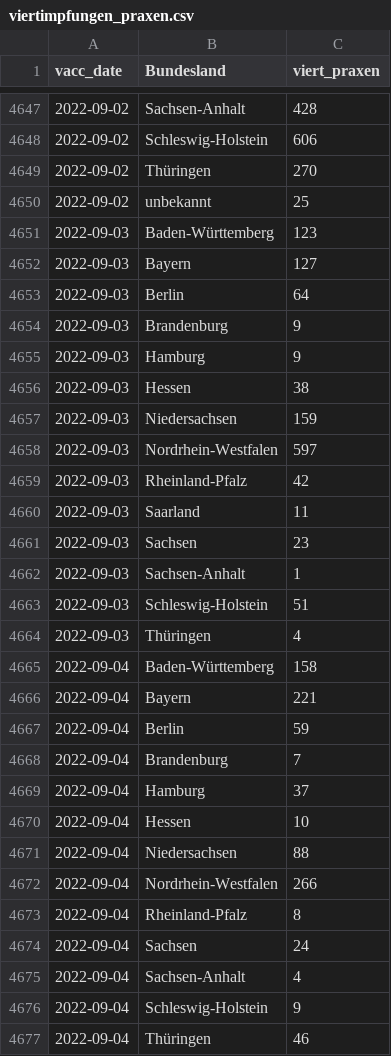
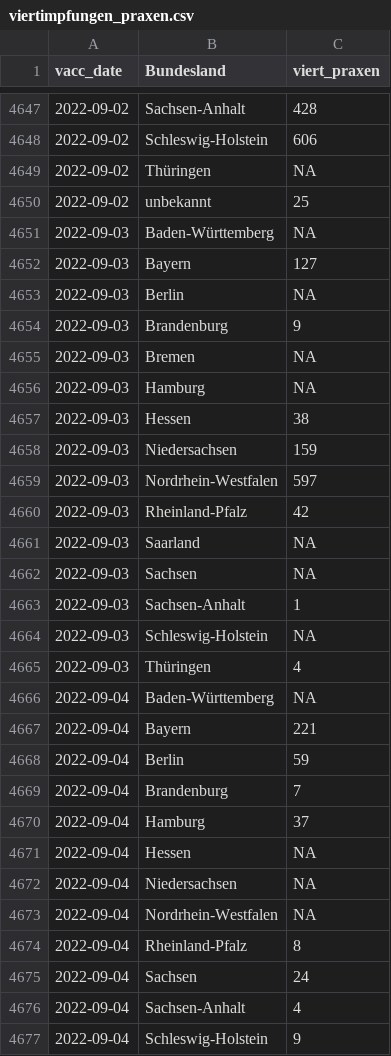
Before and after one commit to zidatalab/covid19dashboard, a CSV file: data/impfdax/viertimpfungen_praxen.csv, drawn as a sheet; only a part is shown, gaps mark what is left out; the shorter side is filled out with more unchanged rows; the diff covers the shown part only.

```diff
--- a/data/impfdax/viertimpfungen_praxen.csv
+++ b/data/impfdax/viertimpfungen_praxen.csv
@@ -4648,9 +4648,10 @@ vacc_date,Bundesland,viert_praxen
 2022-09-02,Schleswig-Holstein,606
-2022-09-02,Thüringen,270
+2022-09-02,Thüringen,NA
 2022-09-02,unbekannt,25
-2022-09-03,Baden-Württemberg,123
+2022-09-03,Baden-Württemberg,NA
 2022-09-03,Bayern,127
-2022-09-03,Berlin,64
+2022-09-03,Berlin,NA
 2022-09-03,Brandenburg,9
-2022-09-03,Hamburg,9
+2022-09-03,Bremen,NA
+2022-09-03,Hamburg,NA
 2022-09-03,Hessen,38
@@ -4659,8 +4660,8 @@ vacc_date,Bundesland,viert_praxen
 2022-09-03,Rheinland-Pfalz,42
-2022-09-03,Saarland,11
-2022-09-03,Sachsen,23
+2022-09-03,Saarland,NA
+2022-09-03,Sachsen,NA
 2022-09-03,Sachsen-Anhalt,1
-2022-09-03,Schleswig-Holstein,51
+2022-09-03,Schleswig-Holstein,NA
 2022-09-03,Thüringen,4
-2022-09-04,Baden-Württemberg,158
+2022-09-04,Baden-Württemberg,NA
 2022-09-04,Bayern,221
@@ -4669,5 +4670,5 @@ vacc_date,Bundesland,viert_praxen
 2022-09-04,Hamburg,37
-2022-09-04,Hessen,10
-2022-09-04,Niedersachsen,88
-2022-09-04,Nordrhein-Westfalen,266
+2022-09-04,Hessen,NA
+2022-09-04,Niedersachsen,NA
+2022-09-04,Nordrhein-Westfalen,NA
 2022-09-04,Rheinland-Pfalz,8
```
Also changed, not shown: 1 edited cell elsewhere in this file, data/moderna_auffr.csv, data/tabledata/alle_impfungen_tag_bl_serie_rki.csv, 3 other files.
